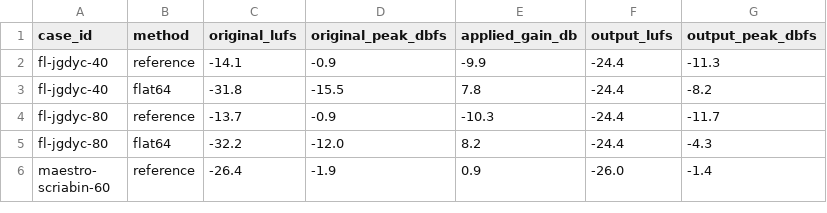
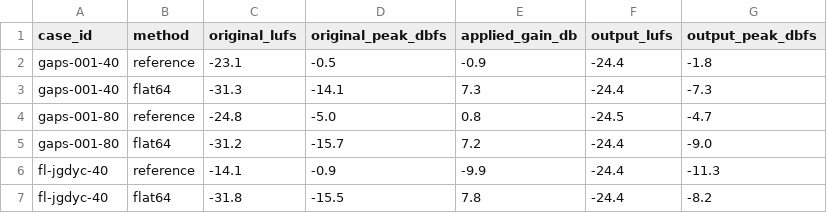
Before and after one commit to zhanh-he/sfproxy-velocity-estimation, a CSV file: demo/analysis/listening_gain_report.csv, drawn as a sheet; only a part is shown; the shorter side is filled out with more unchanged rows; the diff names each change by its address in the sheet, - before the commit and + after, or states it on an @@ line.

Commit message:
Publish authorized GAPS guitar listening excerpts

```diff
--- a/demo/analysis/listening_gain_report.csv
+++ b/demo/analysis/listening_gain_report.csv
+row 2: gaps-001-40 | reference | -23.1 | -0.5 | -0.9 | -24.4 | -1.8
+row 3: gaps-001-40 | flat64 | -31.3 | -14.1 | 7.3 | -24.4 | -7.3
+row 4: gaps-001-80 | reference | -24.8 | -5.0 | 0.8 | -24.5 | -4.7
+row 5: gaps-001-80 | flat64 | -31.2 | -15.7 | 7.2 | -24.4 | -9.0
```
Also changed, not shown: 17 other files.
